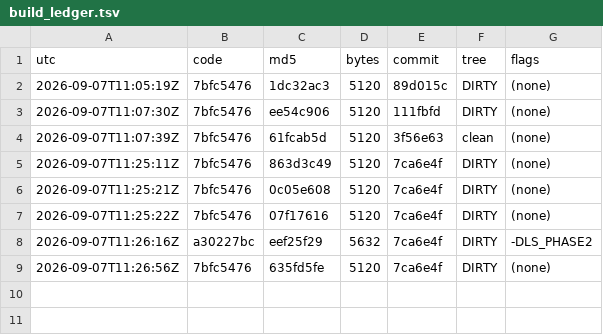
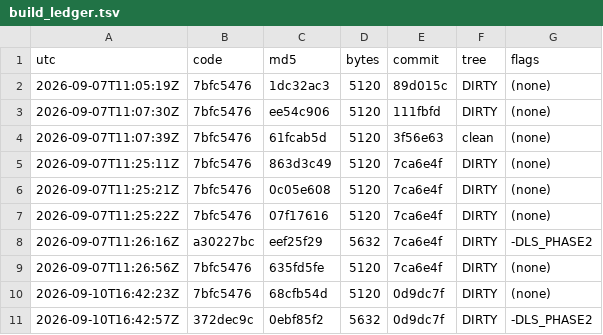
Before and after one commit to Mike1978uk/win95-intel-inboard-386pc, a TSV file: drivers/imation_ls120_mpd/build_ledger.tsv, drawn as a sheet.

```diff
--- a/drivers/imation_ls120_mpd/build_ledger.tsv
+++ b/drivers/imation_ls120_mpd/build_ledger.tsv
@@ -9 +9,3 @@ utc	code	md5	bytes	commit	tree	flags
 2026-09-07T11:26:56Z	7bfc5476	635fd5fe	5120	7ca6e4f	DIRTY	(none)
+2026-09-10T16:42:23Z	7bfc5476	68cfb54d	5120	0d9dc7f	DIRTY	(none)
+2026-09-10T16:42:57Z	372dec9c	0ebf85f2	5632	0d9dc7f	DIRTY	-DLS_PHASE2
```
Also changed, not shown: 1 other file.
